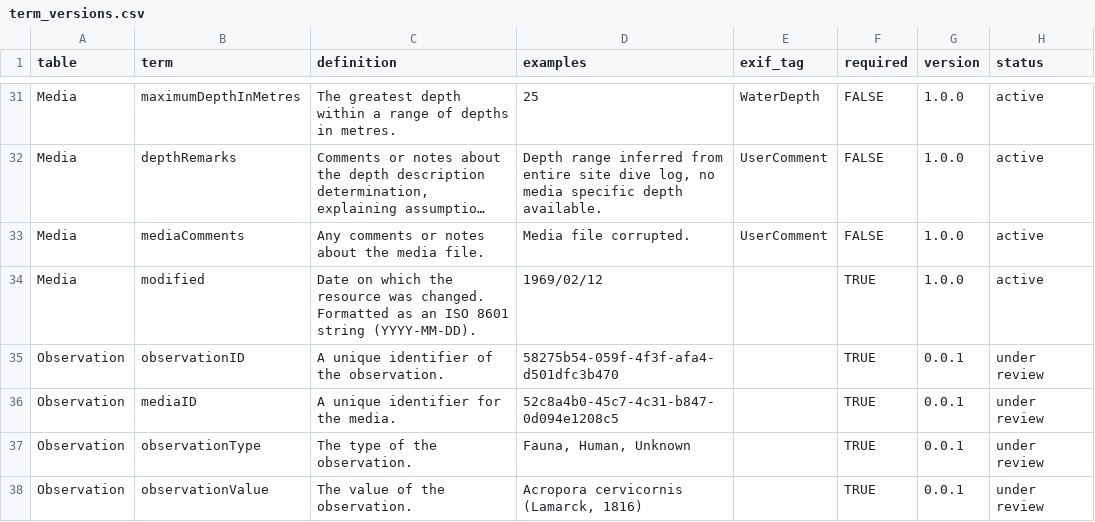
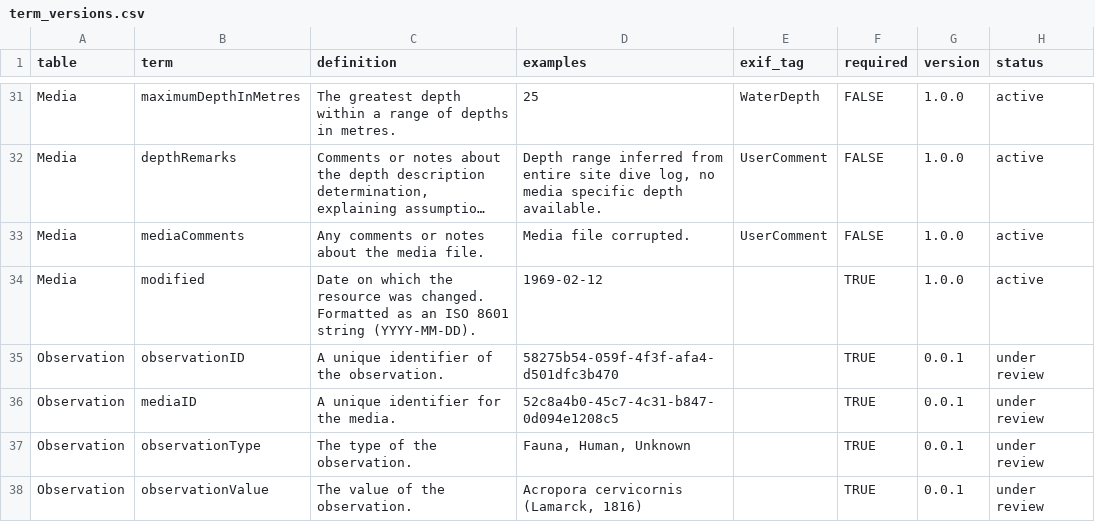
Before and after one commit to reefarchive/datapackage, a CSV file: vocabulary/term_versions.csv, drawn as a sheet; only a part is shown, gaps mark what is left out; long unchanged cells end in …; the diff names each change by its address in the sheet, - before the commit and + after, or states it on an @@ line.

Commit message:
Update term_versions.csv with new data

```diff
--- a/vocabulary/term_versions.csv
+++ b/vocabulary/term_versions.csv
-D34 (examples): 1969/02/12
+D34 (examples): 1969-02-12
```
